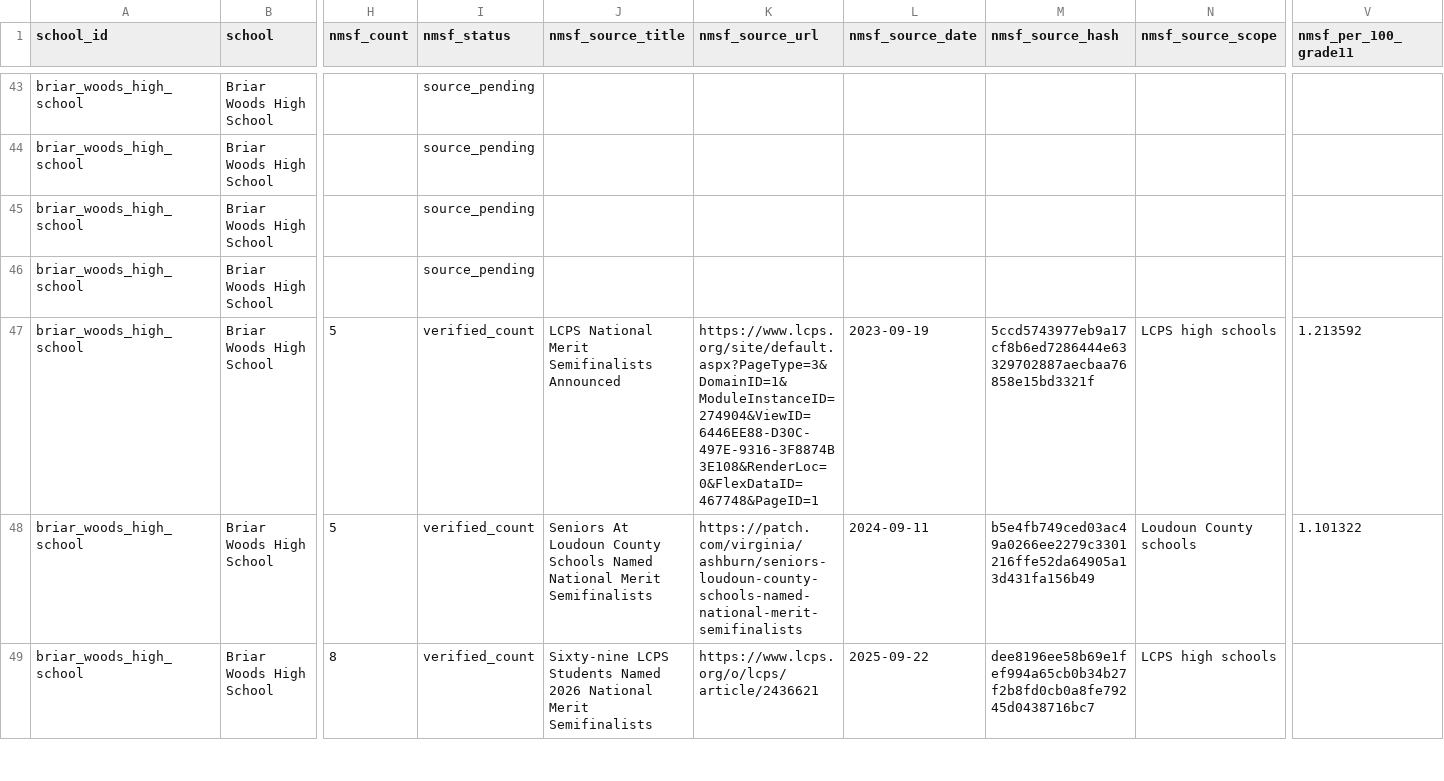
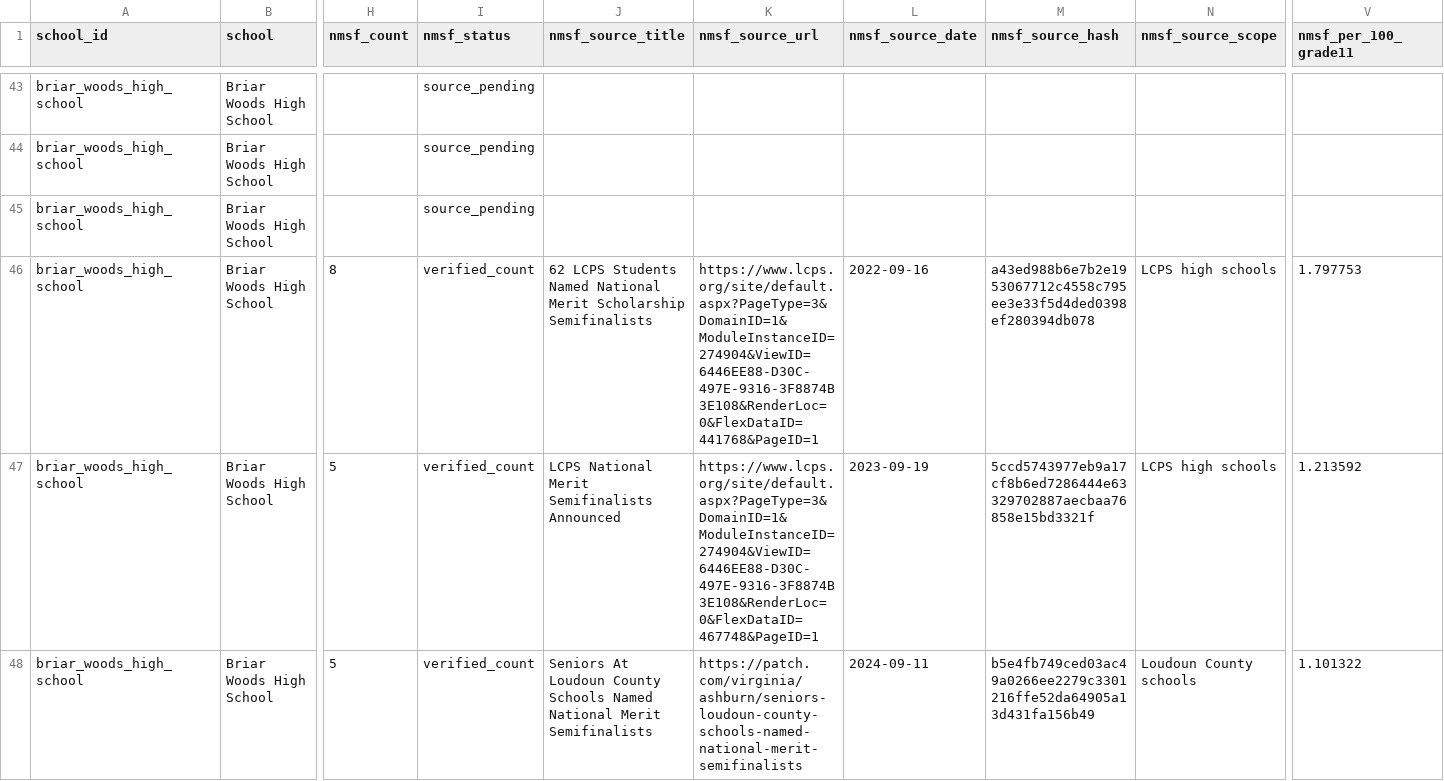
Before and after one commit to vanshkumar/tj-psat-analysis, a CSV file: data/interim/panel_nmsf.csv, drawn as a sheet; only a part is shown, gaps mark what is left out; the shorter side is filled out with more unchanged rows; the diff covers the shown part only; the diff names each change by its address in the sheet, - before the commit and + after, or states it on an @@ line.

Commit message:
Add archived LCPS 2023 NMSF source

```diff
--- a/data/interim/panel_nmsf.csv
+++ b/data/interim/panel_nmsf.csv
-H46 (nmsf_count): (empty)
+H46 (nmsf_count): 8
-I46 (nmsf_status): source_pending
+I46 (nmsf_status): verified_count
-J46 (nmsf_source_title): (empty)
+J46 (nmsf_source_title): 62 LCPS Students Named National Merit Scholarship Semifinalists
-K46 (nmsf_source_url): (empty)
+K46 (nmsf_source_url): https://www.lcps.org/site/default.aspx?PageType=3&DomainID=1&ModuleInstanceID=274904&ViewID=6446EE88-D30C-497E-9316-3F8874B3E108&RenderLoc=0&FlexDataID=441768&PageID=1
-L46 (nmsf_source_date): (empty)
+L46 (nmsf_source_date): 2022-09-16
-M46 (nmsf_source_hash): (empty)
+M46 (nmsf_source_hash): a43ed988b6e7b2e1953067712c4558c795ee3e33f5d4ded0398ef280394db078
-N46 (nmsf_source_scope): (empty)
+N46 (nmsf_source_scope): LCPS high schools
-V46 (nmsf_per_100_grade11): (empty)
+V46 (nmsf_per_100_grade11): 1.797753
```
Also changed, not shown: 111 edited cells elsewhere in this file, reports/data_quality/manual_review_queue.csv, 9 other files.
